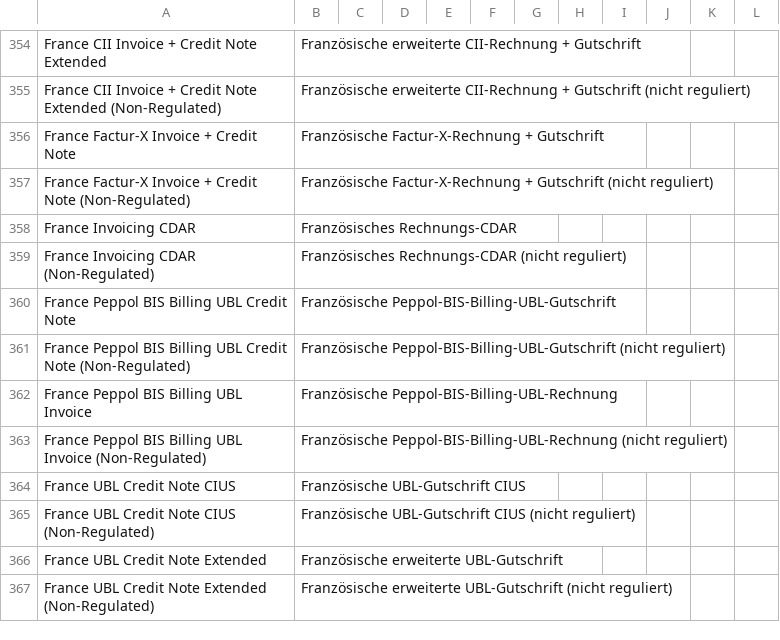
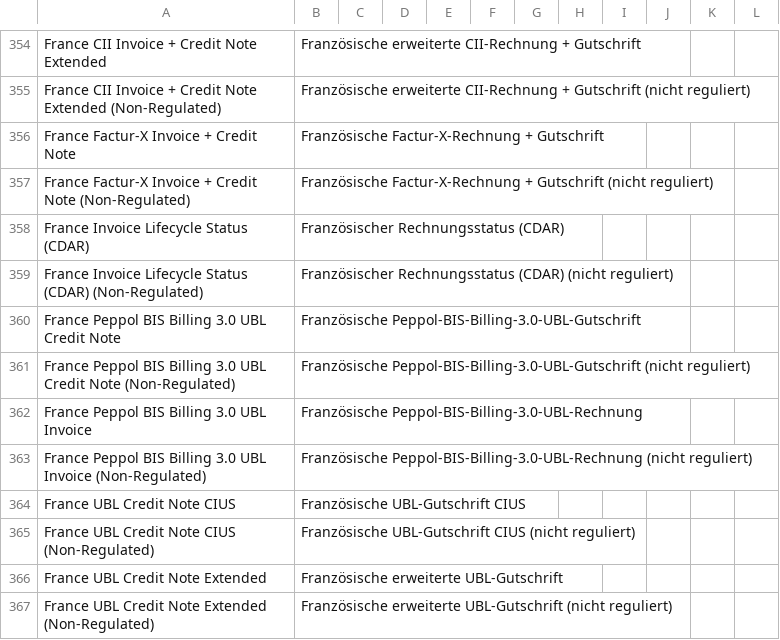
Before and after one commit to recommand/recommand-peppol, a CSV file: translations/de.csv, drawn as a sheet; only a part is shown, gaps mark what is left out.

Commit message:
Keep company countries and Peppol registrations consistent
Validate address schemes before saving identifiers or starting verification.
Change country, providers and default addresses together only before
verification or network registration, synchronizing concurrent submissions.

Allow guarded recovery of onboarding blocked before filing while retaining
identity evidence and the mandate. Give resumed attempts a fresh retry window.
Clarify French invoice lifecycle and BIS Billing 3.0 labels and translations.

```diff
--- a/translations/de.csv
+++ b/translations/de.csv
@@ -357,8 +357,8 @@ France Factur-X Invoice + Credit Note,Französische Factur-X-Rechnung + Gutschri
 France Factur-X Invoice + Credit Note (Non-Regulated),Französische Factur-X-Rechnung + Gutschrift (nicht reguliert)
-France Invoicing CDAR,Französisches Rechnungs-CDAR
-France Invoicing CDAR (Non-Regulated),Französisches Rechnungs-CDAR (nicht reguliert)
-France Peppol BIS Billing UBL Credit Note,Französische Peppol-BIS-Billing-UBL-Gutschrift
-France Peppol BIS Billing UBL Credit Note (Non-Regulated),Französische Peppol-BIS-Billing-UBL-Gutschrift (nicht reguliert)
-France Peppol BIS Billing UBL Invoice,Französische Peppol-BIS-Billing-UBL-Rechnung
-France Peppol BIS Billing UBL Invoice (Non-Regulated),Französische Peppol-BIS-Billing-UBL-Rechnung (nicht reguliert)
+France Invoice Lifecycle Status (CDAR),Französischer Rechnungsstatus (CDAR)
+France Invoice Lifecycle Status (CDAR) (Non-Regulated),Französischer Rechnungsstatus (CDAR) (nicht reguliert)
+France Peppol BIS Billing 3.0 UBL Credit Note,Französische Peppol-BIS-Billing-3.0-UBL-Gutschrift
+France Peppol BIS Billing 3.0 UBL Credit Note (Non-Regulated),Französische Peppol-BIS-Billing-3.0-UBL-Gutschrift (nicht reguliert)
+France Peppol BIS Billing 3.0 UBL Invoice,Französische Peppol-BIS-Billing-3.0-UBL-Rechnung
+France Peppol BIS Billing 3.0 UBL Invoice (Non-Regulated),Französische Peppol-BIS-Billing-3.0-UBL-Rechnung (nicht reguliert)
 France UBL Credit Note CIUS,Französische UBL-Gutschrift CIUS
```
Also changed, not shown: translations/fr.csv, translations/nl.csv, 23 other files.
